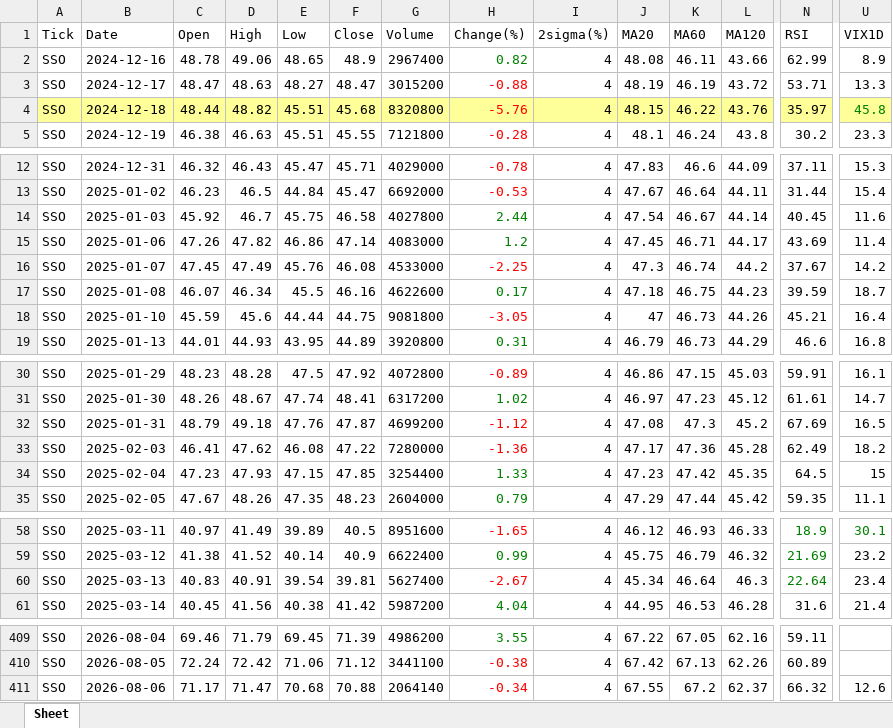
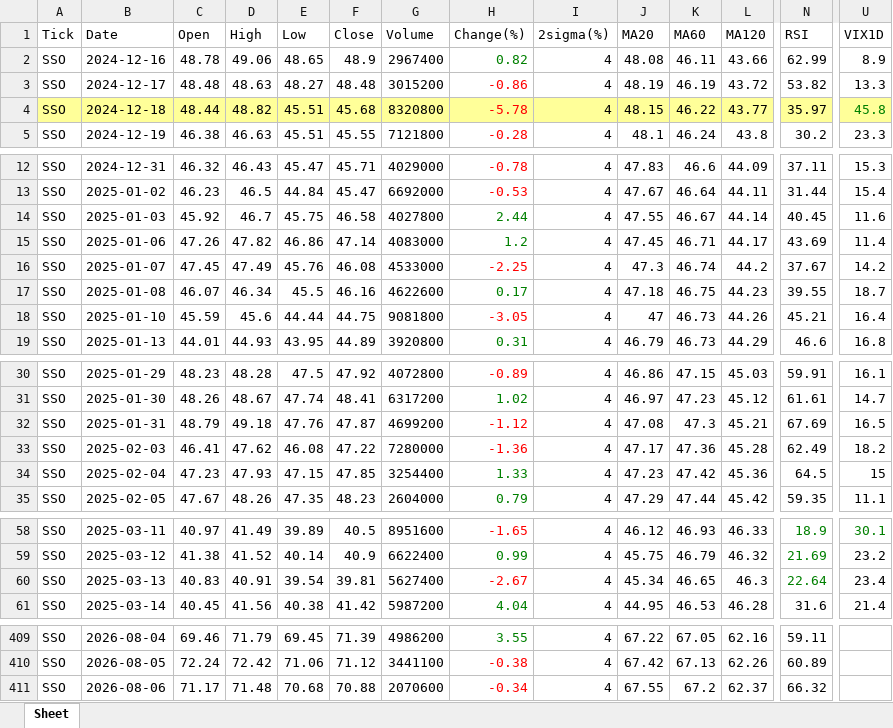
Before and after one commit to jangjb1204-sys/my-python-bot, an Excel workbook: US_stock/SSO_table.xlsx, sheet Sheet, drawn as a sheet; only a part is shown, gaps mark what is left out; values as stored, in another font and other column widths than the file's, no borders; the diff covers the shown part only; the diff names each change by its address in the sheet, - before the commit and + after, or states it on an @@ line.

```diff
--- a/US_stock/SSO_table.xlsx (sheet Sheet)
+++ b/US_stock/SSO_table.xlsx (sheet Sheet)
-C3 (Open): 48.47
+C3 (Open): 48.48
-F3 (Close): 48.47
+F3 (Close): 48.48
-H3 (Change(%)): -0.88
+H3 (Change(%)): -0.86
-N3 (RSI): 53.71
+N3 (RSI): 53.82
-H4 (Change(%)): -5.76
+H4 (Change(%)): -5.78
-L4 (MA120): 43.76
+L4 (MA120): 43.77
-J14 (MA20): 47.54
+J14 (MA20): 47.55
-N17 (RSI): 39.59
+N17 (RSI): 39.55
-L32 (MA120): 45.2
+L32 (MA120): 45.21
-L34 (MA120): 45.35
+L34 (MA120): 45.36
-K60 (MA60): 46.64
+K60 (MA60): 46.65
-D411 (High): 71.47
+D411 (High): 71.48
-G411 (Volume): 2064140
+G411 (Volume): 2070600
-U411 (VIX1D): 12.6
+U411 (VIX1D): (empty)
```
Also changed, not shown: 1 edited cell elsewhere in this sheet, US_stock/BTGD_table.xlsx, US_stock/FINX_table.xlsx, 21 other files.
